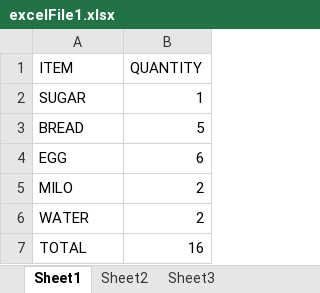
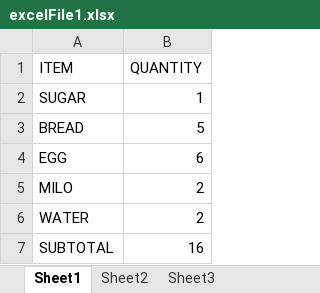
Before and after one commit to naa-borley/webteam-masterclass-1, an Excel workbook: excelFile1.xlsx, sheet Sheet1, drawn as a sheet; values as stored, in another font and other column widths than the file's, no borders; the diff names each change by its address in the sheet, - before the commit and + after, or states it on an @@ line.

Commit message:
changed total to subtotal

```diff
--- a/excelFile1.xlsx (sheet Sheet1)
+++ b/excelFile1.xlsx (sheet Sheet1)
-A7 (ITEM): TOTAL
+A7 (ITEM): SUBTOTAL
```
